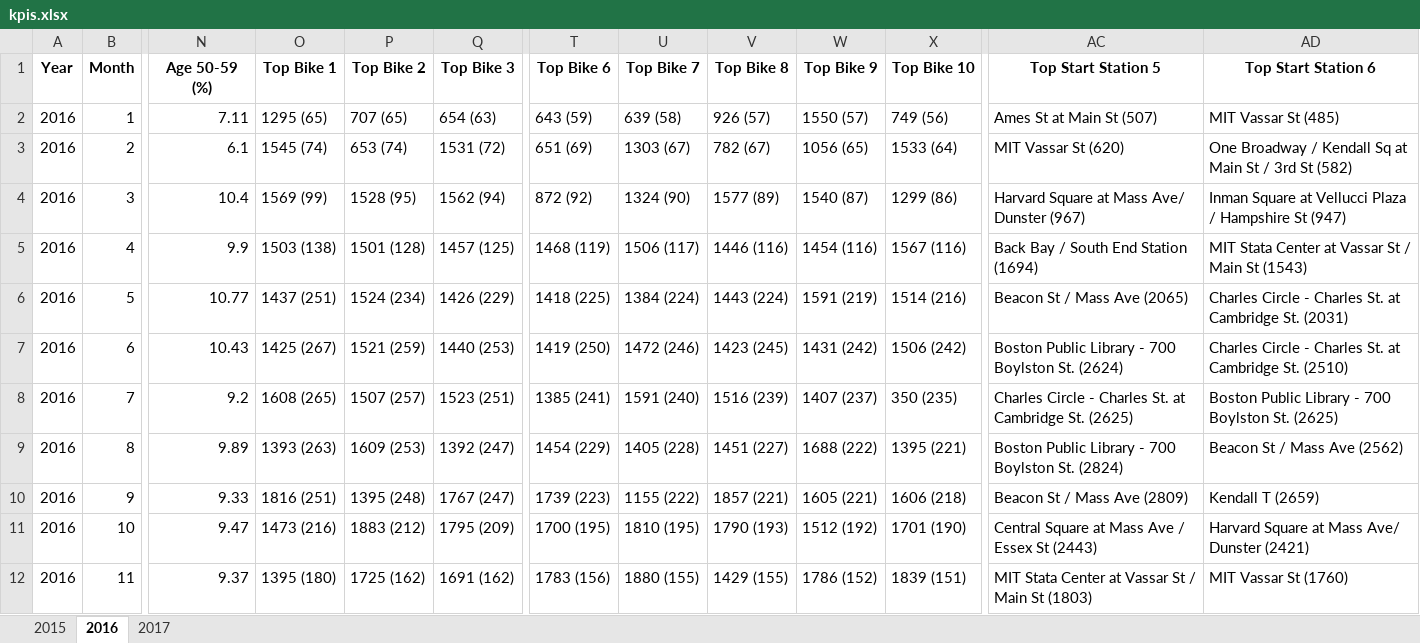
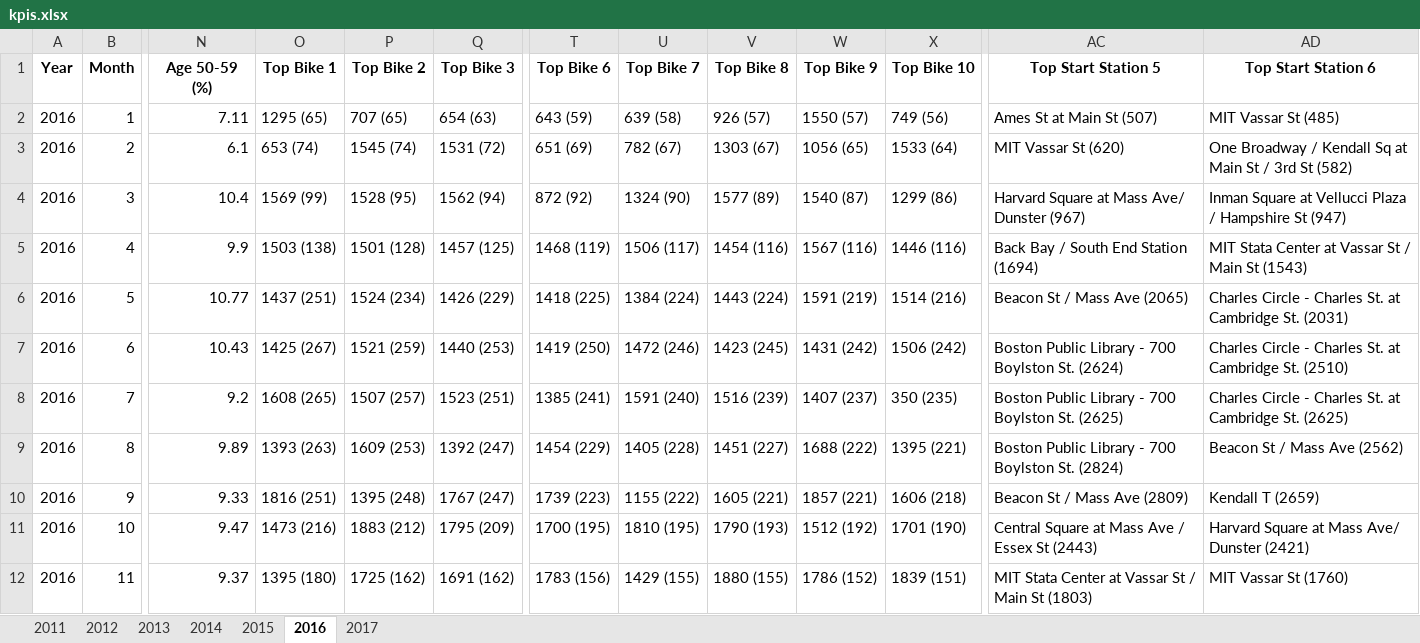
Before and after one commit to sproonx/2026-bigdata-project, an Excel workbook: bikesharing_output/kpis.xlsx, sheet 2016, drawn as a sheet; only a part is shown, gaps mark what is left out; values as stored, in another font and other column widths than the file's, no borders; the diff names each change by its address in the sheet, - before the commit and + after, or states it on an @@ line.

```diff
--- a/bikesharing_output/kpis.xlsx (sheet 2016)
+++ b/bikesharing_output/kpis.xlsx (sheet 2016)
+sheet tab: 2011
+sheet tab: 2012
+sheet tab: 2013
+sheet tab: 2014
-O3 (Top Bike 1): 1545 (74)
+O3 (Top Bike 1): 653 (74)
-P3 (Top Bike 2): 653 (74)
+P3 (Top Bike 2): 1545 (74)
-U3 (Top Bike 7): 1303 (67)
+U3 (Top Bike 7): 782 (67)
-V3 (Top Bike 8): 782 (67)
+V3 (Top Bike 8): 1303 (67)
-V5 (Top Bike 8): 1446 (116)
+V5 (Top Bike 8): 1454 (116)
-W5 (Top Bike 9): 1454 (116)
+W5 (Top Bike 9): 1567 (116)
-X5 (Top Bike 10): 1567 (116)
+X5 (Top Bike 10): 1446 (116)
-AC8 (Top Start Station 5): Charles Circle - Charles St. at Cambridge St. (2625)
+AC8 (Top Start Station 5): Boston Public Library - 700 Boylston St. (2625)
-AD8 (Top Start Station 6): Boston Public Library - 700 Boylston St. (2625)
+AD8 (Top Start Station 6): Charles Circle - Charles St. at Cambridge St. (2625)
-V10 (Top Bike 8): 1857 (221)
+V10 (Top Bike 8): 1605 (221)
-W10 (Top Bike 9): 1605 (221)
+W10 (Top Bike 9): 1857 (221)
-U12 (Top Bike 7): 1880 (155)
+U12 (Top Bike 7): 1429 (155)
-V12 (Top Bike 8): 1429 (155)
+V12 (Top Bike 8): 1880 (155)
```
Also changed, not shown: sheet 2015, sheet 2017, 2 other files.
